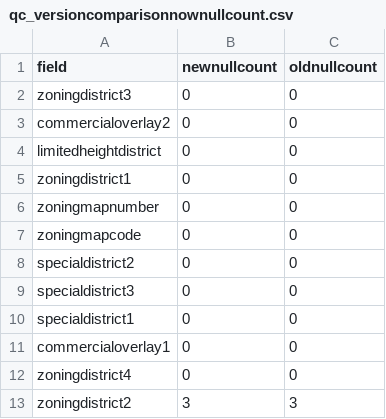
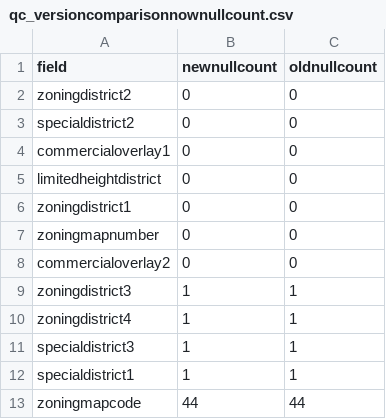
Before and after one commit to NYCPlanning/db-zoningtaxlots, a CSV file: zoningtaxlots_build/output/qc_versioncomparisonnownullcount.csv, drawn as a sheet.

```diff
--- a/zoningtaxlots_build/output/qc_versioncomparisonnownullcount.csv
+++ b/zoningtaxlots_build/output/qc_versioncomparisonnownullcount.csv
@@ -1,4 +1,5 @@
 field,newnullcount,oldnullcount
-zoningdistrict3,0,0
-commercialoverlay2,0,0
+zoningdistrict2,0,0
+specialdistrict2,0,0
+commercialoverlay1,0,0
 limitedheightdistrict,0,0
@@ -6,8 +7,7 @@ zoningdistrict1,0,0
 zoningmapnumber,0,0
-zoningmapcode,0,0
-specialdistrict2,0,0
-specialdistrict3,0,0
-specialdistrict1,0,0
-commercialoverlay1,0,0
-zoningdistrict4,0,0
-zoningdistrict2,3,3
+commercialoverlay2,0,0
+zoningdistrict3,1,1
+zoningdistrict4,1,1
+specialdistrict3,1,1
+specialdistrict1,1,1
+zoningmapcode,44,44
```
Also changed, not shown: zoningtaxlots_build/output/qc_frequencychanges.csv, zoningtaxlots_build/output/qc_versioncomparison.csv, 13 other files.
